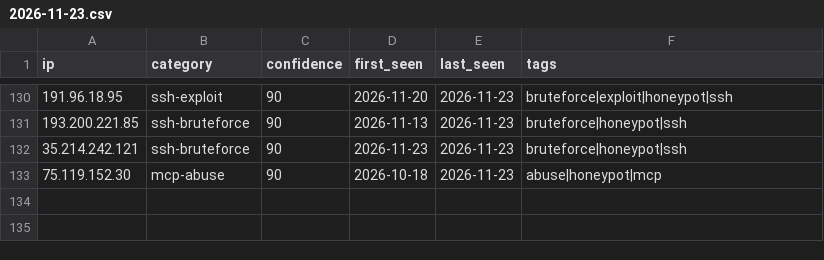
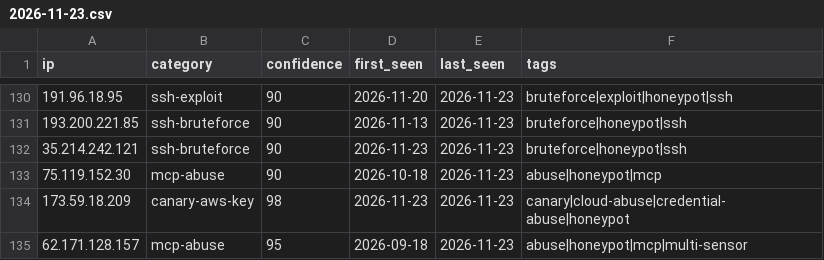
Before and after one commit to Zikmadol/trapline-ioc, a CSV file: daily/2026-11-23.csv, drawn as a sheet; only a part is shown, gaps mark what is left out; the diff names each change by its address in the sheet, - before the commit and + after, or states it on an @@ line.

```diff
--- a/daily/2026-11-23.csv
+++ b/daily/2026-11-23.csv
+row 134: 173.59.18.209 | canary-aws-key | 98 | 2026-11-23 | 2026-11-23 | canary|cloud-abuse|credential-abuse|honeypot
+row 135: 62.171.128.157 | mcp-abuse | 95 | 2026-09-18 | 2026-11-23 | abuse|honeypot|mcp|multi-sensor
```
Also changed, not shown: feeds/ai-infra.csv, feeds/all-observed.csv, 14 other files.
